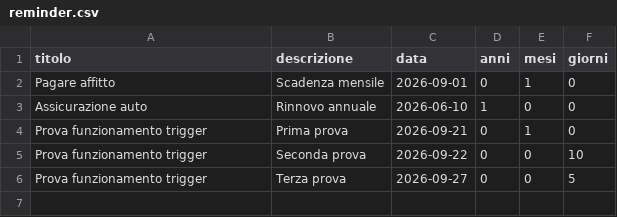
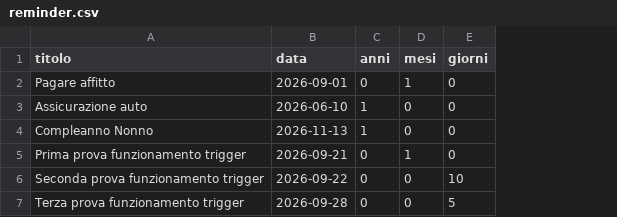
Before and after one commit to Fedegio29/AutomaticReminder, a CSV file: reminder.csv, drawn as a sheet; removed rows and columns are numbered as before the commit, all else as after; the diff names each change by its address in the sheet, - before the commit and + after, or states it on an @@ line.

Commit message:
Update reminder.csv

```diff
--- a/reminder.csv
+++ b/reminder.csv
-column B (descrizione), rows 2-6: Scadenza mensile | Rinnovo annuale | Prima prova | Seconda prova | Terza prova
+row 4: Compleanno Nonno | 2026-11-13 | 1 | 0 | 0
-A5 (titolo): Prova funzionamento trigger
+A5 (titolo): Prima prova funzionamento trigger
-A6 (titolo): Prova funzionamento trigger
+A6 (titolo): Seconda prova funzionamento trigger
-A7 (titolo): Prova funzionamento trigger
+A7 (titolo): Terza prova funzionamento trigger
-B7 (data): 2026-09-27
+B7 (data): 2026-09-28
```
